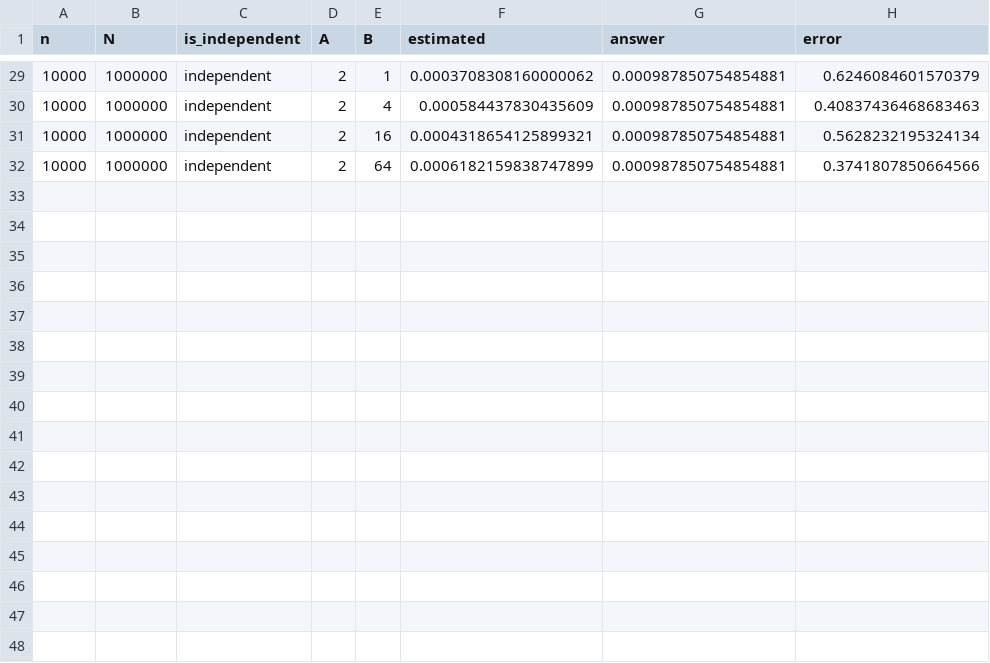
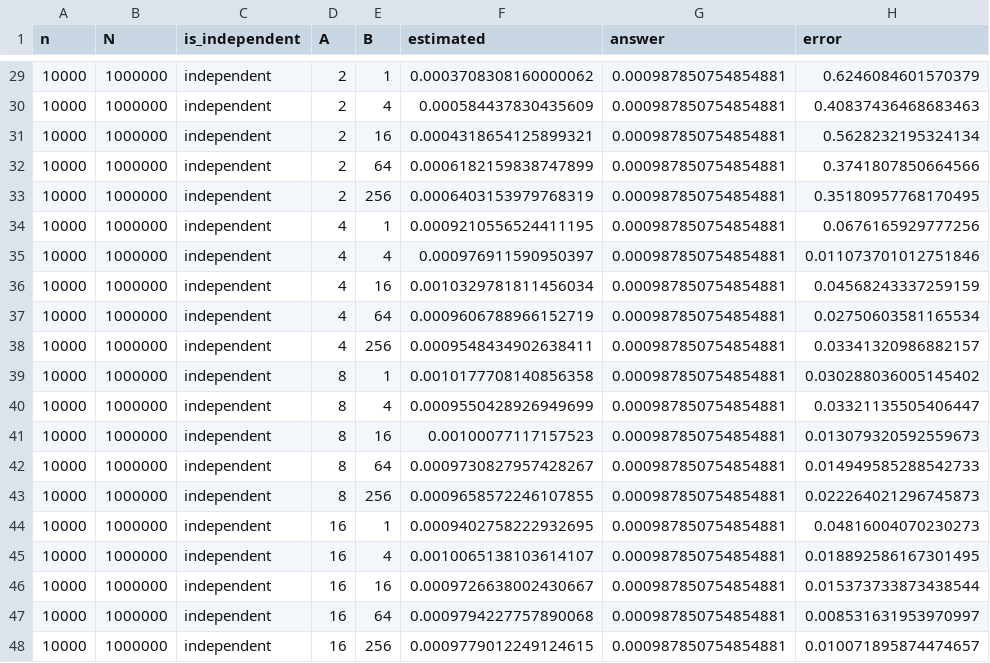
Before and after one commit to GZHoffie/independence-in-streams, a CSV file: mini_project/results/counter_matrix_l2_zipfian.csv, drawn as a sheet; only a part is shown, gaps mark what is left out; the diff names each change by its address in the sheet, - before the commit and + after, or states it on an @@ line.

```diff
--- a/mini_project/results/counter_matrix_l2_zipfian.csv
+++ b/mini_project/results/counter_matrix_l2_zipfian.csv
+row 33: 10000 | 1000000 | independent | 2 | 256 | 0.0006403153979768319 | 0.000987850754854881 | 0.35180957768170495
+row 34: 10000 | 1000000 | independent | 4 | 1 | 0.0009210556524411195 | 0.000987850754854881 | 0.0676165929777256
+row 35: 10000 | 1000000 | independent | 4 | 4 | 0.000976911590950397 | 0.000987850754854881 | 0.011073701012751846
+row 36: 10000 | 1000000 | independent | 4 | 16 | 0.0010329781811456034 | 0.000987850754854881 | 0.04568243337259159
+row 37: 10000 | 1000000 | independent | 4 | 64 | 0.0009606788966152719 | 0.000987850754854881 | 0.02750603581165534
+row 38: 10000 | 1000000 | independent | 4 | 256 | 0.0009548434902638411 | 0.000987850754854881 | 0.03341320986882157
+row 39: 10000 | 1000000 | independent | 8 | 1 | 0.0010177708140856358 | 0.000987850754854881 | 0.030288036005145402
+row 40: 10000 | 1000000 | independent | 8 | 4 | 0.0009550428926949699 | 0.000987850754854881 | 0.03321135505406447
+row 41: 10000 | 1000000 | independent | 8 | 16 | 0.00100077117157523 | 0.000987850754854881 | 0.013079320592559673
+row 42: 10000 | 1000000 | independent | 8 | 64 | 0.0009730827957428267 | 0.000987850754854881 | 0.014949585288542733
+row 43: 10000 | 1000000 | independent | 8 | 256 | 0.0009658572246107855 | 0.000987850754854881 | 0.022264021296745873
+row 44: 10000 | 1000000 | independent | 16 | 1 | 0.0009402758222932695 | 0.000987850754854881 | 0.04816004070230273
+row 45: 10000 | 1000000 | independent | 16 | 4 | 0.0010065138103614107 | 0.000987850754854881 | 0.018892586167301495
+row 46: 10000 | 1000000 | independent | 16 | 16 | 0.0009726638002430667 | 0.000987850754854881 | 0.015373733873438544
+row 47: 10000 | 1000000 | independent | 16 | 64 | 0.0009794227757890068 | 0.000987850754854881 | 0.008531631953970997
+row 48: 10000 | 1000000 | independent | 16 | 256 | 0.0009779012249124615 | 0.000987850754854881 | 0.010071895874474657
```
Also changed, not shown: mini_project/results/counter_matrix_l2_random.csv, 3 other files.
